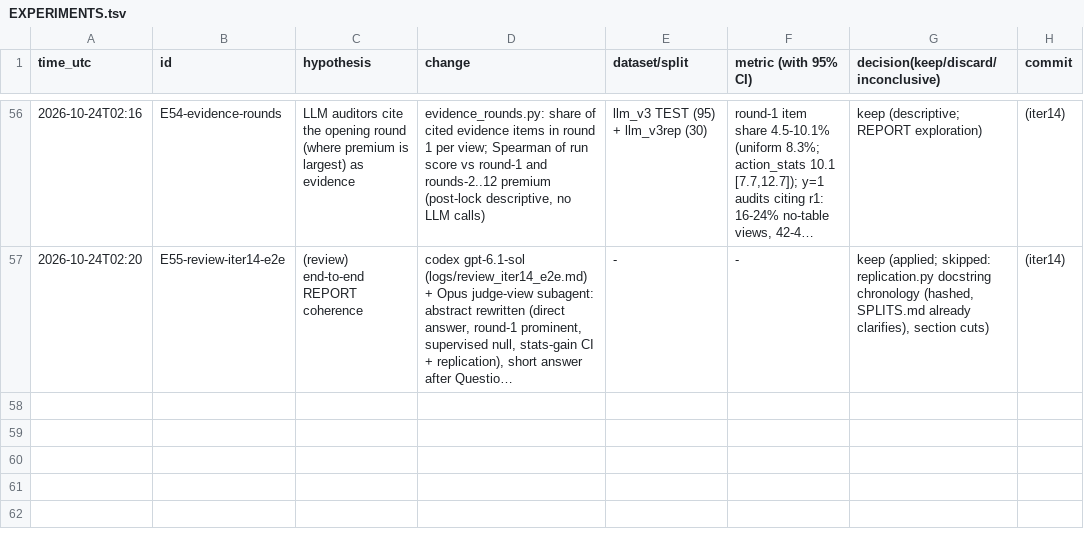
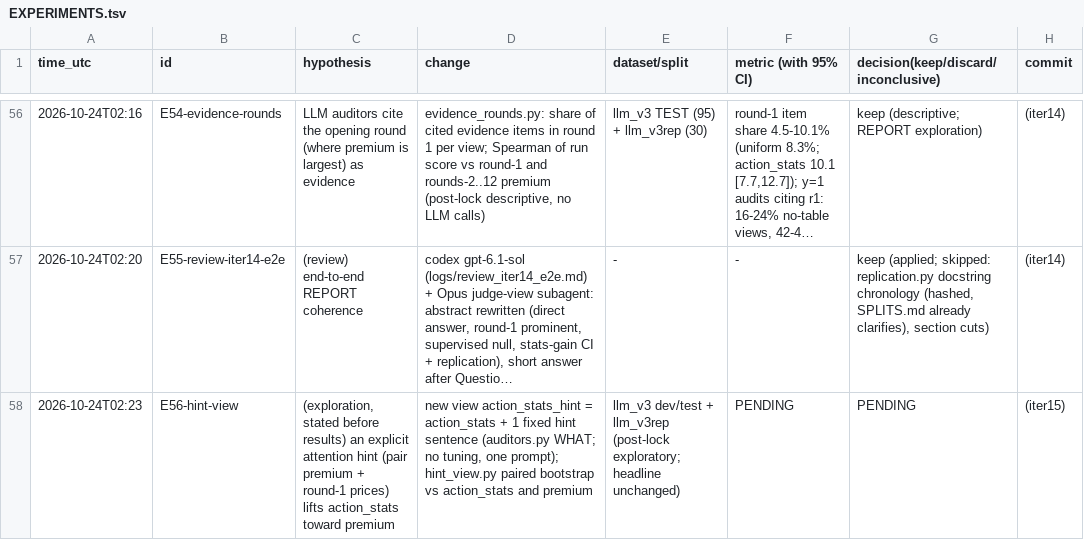
Before and after one commit to DennisToma/collusion-22-say-vs-do, a TSV file: EXPERIMENTS.tsv, drawn as a sheet; only a part is shown, gaps mark what is left out; long unchanged cells end in …; the diff names each change by its address in the sheet, - before the commit and + after, or states it on an @@ line.

```diff
--- a/EXPERIMENTS.tsv
+++ b/EXPERIMENTS.tsv
+row 58: 2026-10-24T02:23 | E56-hint-view | (exploration, stated before results) an explicit attention hint (pair premium + round-1 prices) lifts action_stats toward premium | new view action_stats_hint = action_stats + 1 fixed hint sentence (auditors.py WHAT; no tuning, one prompt); hint_view.py paired bootstrap vs action_stats and premium | llm_v3 dev/test + llm_v3rep (post-lock exploratory; headline unchanged) | PENDING | PENDING | (iter15)
```
Also changed, not shown: 5 other files.
